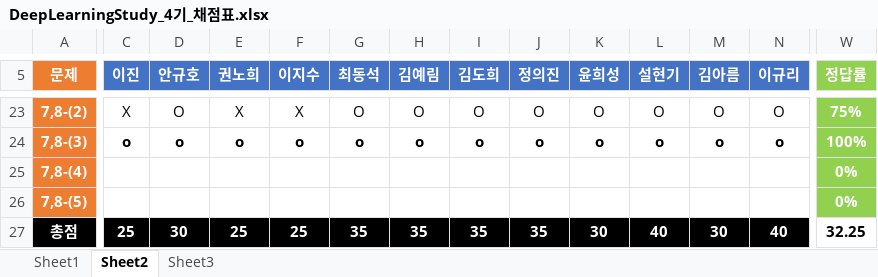
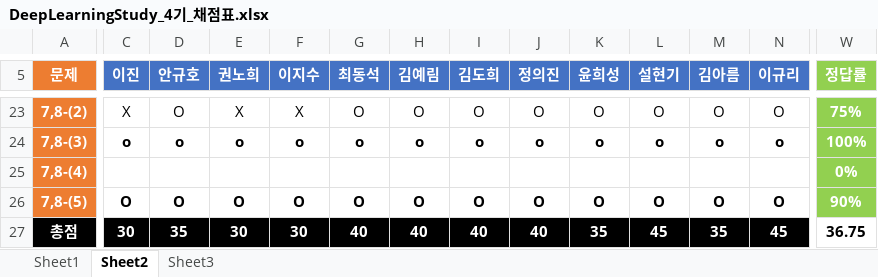
Before and after one commit to longBright/2022_DeepLearningStudy, an Excel workbook: 02_Test_Data/DeepLearningStudy_4기_채점표.xlsx, sheet Sheet2, drawn as a sheet; only a part is shown, gaps mark what is left out; values as stored, in another font and other column widths than the file's, no borders; removed rows and columns are numbered as before the commit, all else as after; rows hold the shown columns only; the diff covers the shown part only; the diff names each change by its address in the sheet, - before the commit and + after, or states it on an @@ line.

Commit message:
Kim

```diff
--- a/02_Test_Data/DeepLearningStudy_4기_채점표.xlsx (sheet Sheet2)
+++ b/02_Test_Data/DeepLearningStudy_4기_채점표.xlsx (sheet Sheet2)
-row 26: 7,8-(5) |  |  |  |  |  |  |  |  |  |  |  |  | 0%
+row 26: 7,8-(5) | O | O | O | O | O | O | O | O | O | O | O | O | 90%
-C27 (이진): 25
+C27 (이진): 30
-D27 (안규호): 30
+D27 (안규호): 35
-E27 (권노희): 25
+E27 (권노희): 30
-F27 (이지수): 25
+F27 (이지수): 30
-G27 (최동석): 35
+G27 (최동석): 40
-H27 (김예림): 35
+H27 (김예림): 40
-I27 (김도희): 35
+I27 (김도희): 40
-J27 (정의진): 35
+J27 (정의진): 40
-K27 (윤희성): 30
+K27 (윤희성): 35
-L27 (설현기): 40
+L27 (설현기): 45
-M27 (김아름): 30
+M27 (김아름): 35
-N27 (이규리): 40
+N27 (이규리): 45
-W27 (정답률): 32.25
+W27 (정답률): 36.75
```
Also changed, not shown: 6 edited cells elsewhere in this sheet, sheet Sheet3.
